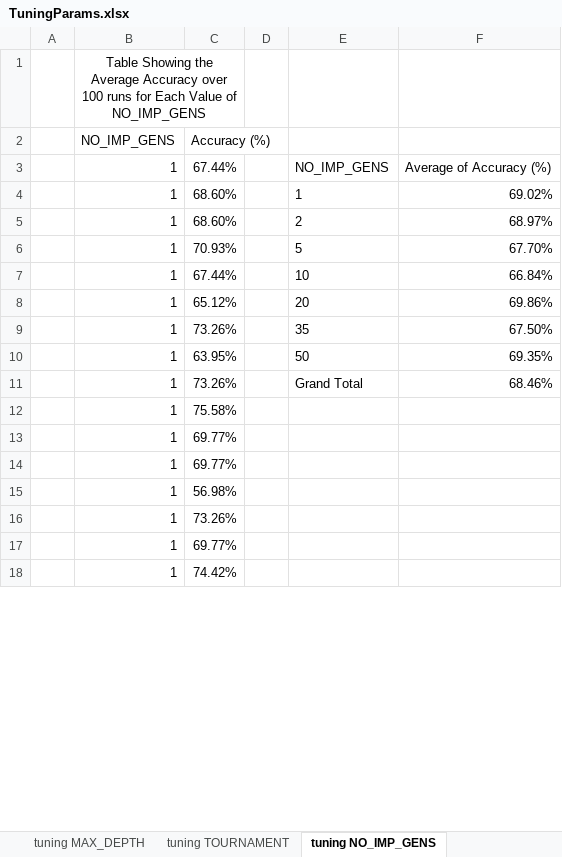
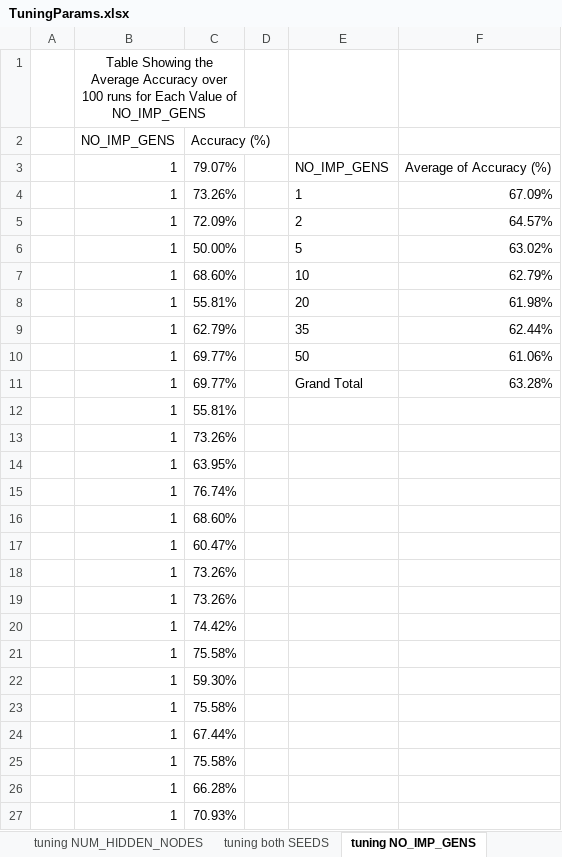
Before and after one commit to tayla-orsmond/COS-314, an Excel workbook: A3/TuningParams.xlsx, sheet tuning NO_IMP_GENS, drawn as a sheet; only a part is shown; the shorter side is filled out with more unchanged rows; values as stored, in another font and other column widths than the file's, no borders; charts and pictures and table styles not drawn; the diff covers the shown part only; the diff names each change by its address in the sheet, - before the commit and + after, or states it on an @@ line.

```diff
--- a/A3/TuningParams.xlsx (sheet tuning NO_IMP_GENS)
+++ b/A3/TuningParams.xlsx (sheet tuning NO_IMP_GENS)
-C3 (Accuracy (%)): 67.44%
+C3 (Accuracy (%)): 79.07%
-C4 (Accuracy (%)): 68.60%
+C4 (Accuracy (%)): 73.26%
-F4: 69.02%
+F4: 67.09%
-C5 (Accuracy (%)): 68.60%
+C5 (Accuracy (%)): 72.09%
-F5: 68.97%
+F5: 64.57%
-C6 (Accuracy (%)): 70.93%
+C6 (Accuracy (%)): 50.00%
-F6: 67.70%
+F6: 63.02%
-C7 (Accuracy (%)): 67.44%
+C7 (Accuracy (%)): 68.60%
-F7: 66.84%
+F7: 62.79%
-C8 (Accuracy (%)): 65.12%
+C8 (Accuracy (%)): 55.81%
-F8: 69.86%
+F8: 61.98%
-C9 (Accuracy (%)): 73.26%
+C9 (Accuracy (%)): 62.79%
-F9: 67.50%
+F9: 62.44%
-C10 (Accuracy (%)): 63.95%
+C10 (Accuracy (%)): 69.77%
-F10: 69.35%
+F10: 61.06%
-C11 (Accuracy (%)): 73.26%
+C11 (Accuracy (%)): 69.77%
-F11: 68.46%
+F11: 63.28%
+row 12:  | 1 | 55.81%
@@ row 41 moved to row 13: 1 @@
@@ row 21 moved to row 14: 1 @@
@@ row 27 moved to row 15: 1 @@
@@ row 31 moved to row 16: 1 @@
@@ row 86 moved to row 17: 1 @@
@@ row 47 moved to row 18: 1 @@
@@ row 61 moved to row 19: 1 @@
@@ row 24 moved to row 20: 1 @@
+row 22:  | 1 | 59.30%
@@ row 46 moved to row 23: 1 @@
@@ row 25 moved to row 24: 1 @@
@@ row 70 moved to row 25: 1 @@
@@ row 22 moved to row 26: 1 @@
@@ row 30 moved to row 27: 1 @@
```
Also changed, not shown: 213 added rows, 215 removed rows, 302 moved rows and 30 edited cells elsewhere in this sheet, sheet tuning both ERROR_TOLERANCE, sheet tuning CROSSOVER_RATE, sheet tuning TOURNAMENT, sheet tuning MAX_DEPTH, sheet tuning both SEEDS, other sheet tabs, charts or pictures, 5 other files.
